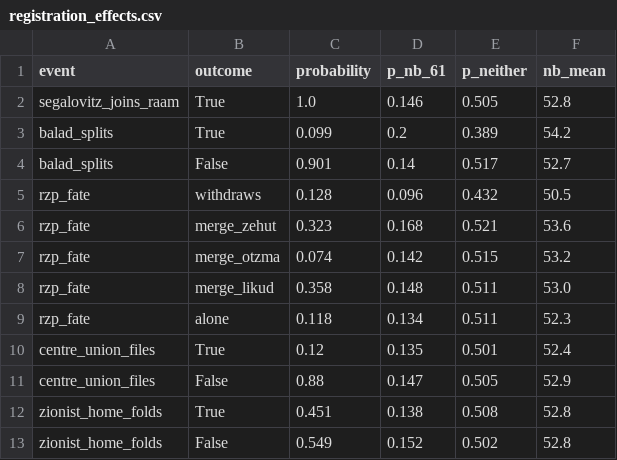
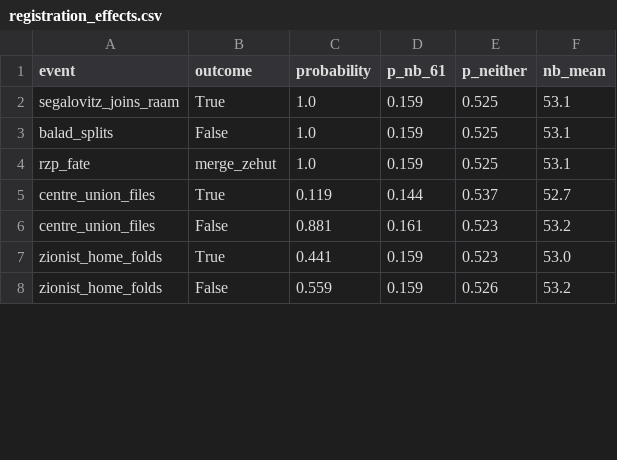
Before and after one commit to idoherling/2026_Election_Model, a CSV file: data/processed/registration_effects.csv, drawn as a sheet; only a part is shown; the diff covers the shown part only.

```diff
--- a/data/processed/registration_effects.csv
+++ b/data/processed/registration_effects.csv
@@ -1,13 +1,8 @@
 event,outcome,probability,p_nb_61,p_neither,nb_mean
-segalovitz_joins_raam,True,1.0,0.146,0.505,52.8
-balad_splits,True,0.099,0.2,0.389,54.2
-balad_splits,False,0.901,0.14,0.517,52.7
-rzp_fate,withdraws,0.128,0.096,0.432,50.5
-rzp_fate,merge_zehut,0.323,0.168,0.521,53.6
-rzp_fate,merge_otzma,0.074,0.142,0.515,53.2
-rzp_fate,merge_likud,0.358,0.148,0.511,53.0
-rzp_fate,alone,0.118,0.134,0.511,52.3
-centre_union_files,True,0.12,0.135,0.501,52.4
-centre_union_files,False,0.88,0.147,0.505,52.9
-zionist_home_folds,True,0.451,0.138,0.508,52.8
-zionist_home_folds,False,0.549,0.152,0.502,52.8
+segalovitz_joins_raam,True,1.0,0.159,0.525,53.1
+balad_splits,False,1.0,0.159,0.525,53.1
+rzp_fate,merge_zehut,1.0,0.159,0.525,53.1
+centre_union_files,True,0.119,0.144,0.537,52.7
+centre_union_files,False,0.881,0.161,0.523,53.2
+zionist_home_folds,True,0.441,0.159,0.523,53.0
+zionist_home_folds,False,0.559,0.159,0.526,53.2
```
Also changed, not shown: 16 edited cells elsewhere in this file, data/processed/bayes_forecast_mixture.csv, data/processed/government_formation.csv, 8 other files.
